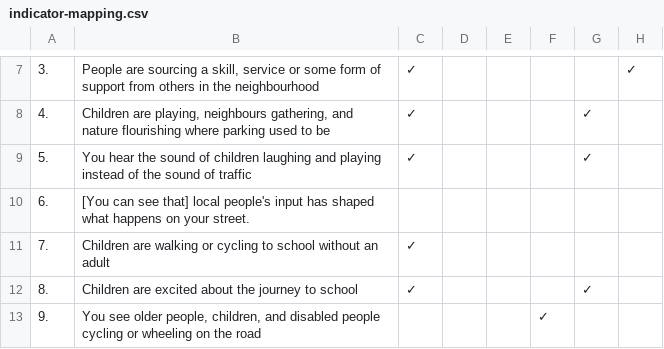
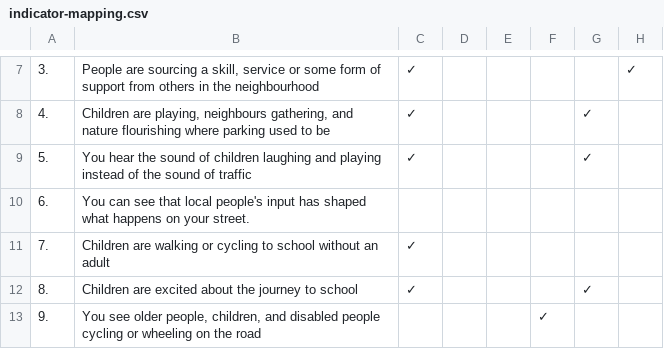
Before and after one commit to Oxlivst/thriving-streets, a CSV file: data/indicator-mapping.csv, drawn as a sheet; only a part is shown, gaps mark what is left out; the diff names each change by its address in the sheet, - before the commit and + after, or states it on an @@ line.

Commit message:
Update indicator mapping with additional responses

```diff
--- a/data/indicator-mapping.csv
+++ b/data/indicator-mapping.csv
-B10: [You can see that] local people's…
+B10: You can see that local people's…
```
